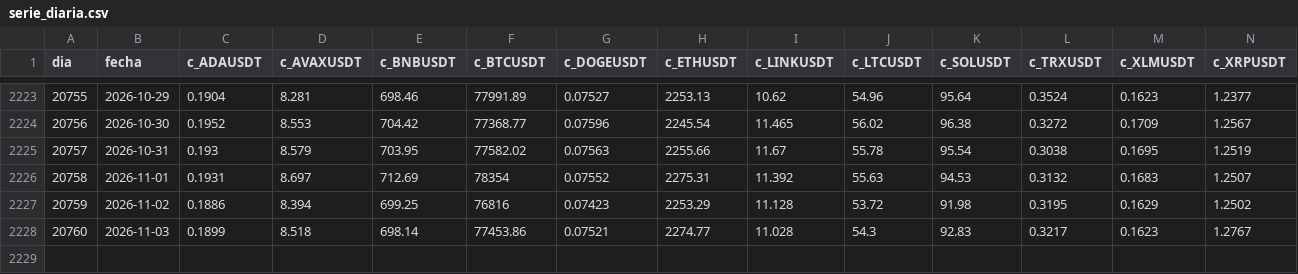
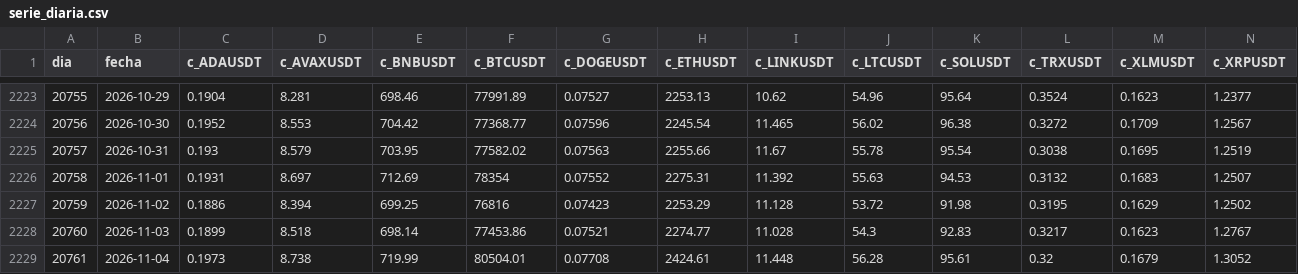
Before and after one commit to villanicamilo1/backtest-honesto, a CSV file: papel/serie_diaria.csv, drawn as a sheet; only a part is shown, gaps mark what is left out; rows hold the shown columns only; the diff names each change by its address in the sheet, - before the commit and + after, or states it on an @@ line.

Commit message:
papel 2026-11-05

```diff
--- a/papel/serie_diaria.csv
+++ b/papel/serie_diaria.csv
+row 2229: 20761 | 2026-11-04 | 0.1973 | 8.738 | 719.99 | 80504.01 | 0.07708 | 2424.61 | 11.448 | 56.28 | 95.61 | 0.32 | 0.1679 | 1.3052
```
Also changed, not shown: 2 other files.
